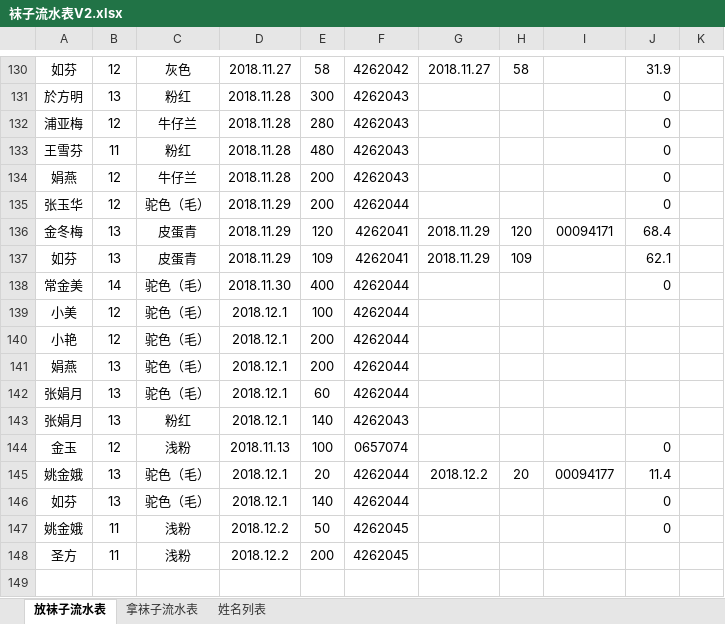
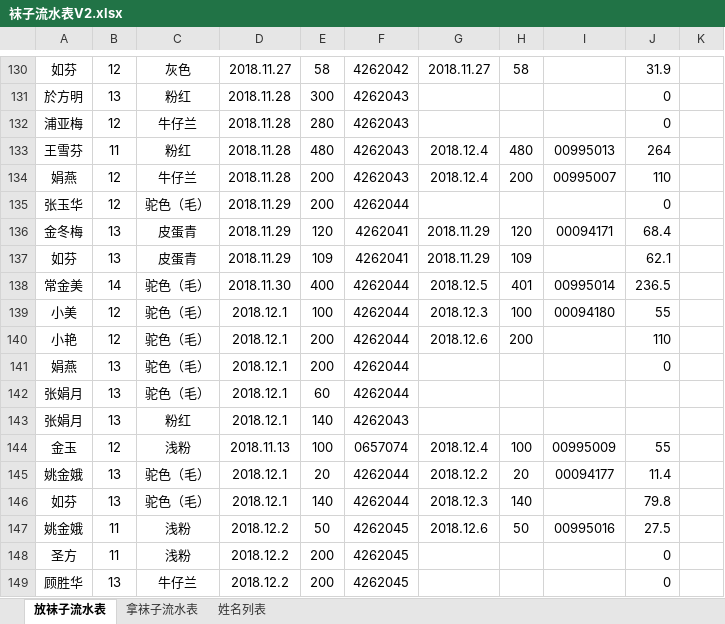
Before and after one commit to waterfy/learngit, an Excel workbook: 袜子流水表V2.xlsx, sheet 放袜子流水表, drawn as a sheet; only a part is shown, gaps mark what is left out; values as stored, in another font and other column widths than the file's, no borders; the diff covers the shown part only; the diff names each change by its address in the sheet, - before the commit and + after, or states it on an @@ line.

Commit message:
12

```diff
--- a/袜子流水表V2.xlsx (sheet 放袜子流水表)
+++ b/袜子流水表V2.xlsx (sheet 放袜子流水表)
-G133:G134: (empty)
+G133:G134: 2018.12.4
-H133: (empty)
+H133: 480
-I133: (empty)
+I133: 00995013
-J133: 0
+J133: 264
-H134: (empty)
+H134: 200
-I134: (empty)
+I134: 00995007
-J134: 0
+J134: 110
-G138: (empty)
+G138: 2018.12.5
-H138: (empty)
+H138: 401
-I138: (empty)
+I138: 00995014
-J138: 0
+J138: 236.5
-G139: (empty)
+G139: 2018.12.3
-H139: (empty)
+H139: 100
-I139: (empty)
+I139: 00094180
-J139: (empty)
+J139: 55
-G140: (empty)
+G140: 2018.12.6
-H140: (empty)
+H140: 200
-J140: (empty)
+J140: 110
-J141: (empty)
+J141: 0
-G144: (empty)
+G144: 2018.12.4
-H144: (empty)
+H144: 100
-I144: (empty)
+I144: 00995009
-J144: 0
+J144: 55
-G146: (empty)
+G146: 2018.12.3
-H146: (empty)
+H146: 140
-J146: 0
+J146: 79.8
-G147: (empty)
+G147: 2018.12.6
-H147: (empty)
+H147: 50
-I147: (empty)
+I147: 00995016
-J147: 0
+J147: 27.5
-J148: (empty)
+J148: 0
+row 149: 顾胜华 | 13 | 牛仔兰 | 2018.12.2 | 200 | 4262045 |  |  |  | 0
```
Also changed, not shown: 8 added rows and 25 edited cells elsewhere in this sheet, sheet 姓名列表, sheet 拿袜子流水表.
